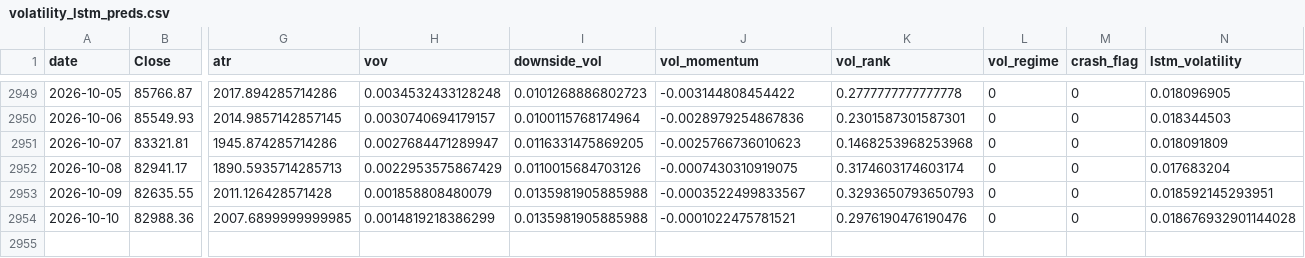
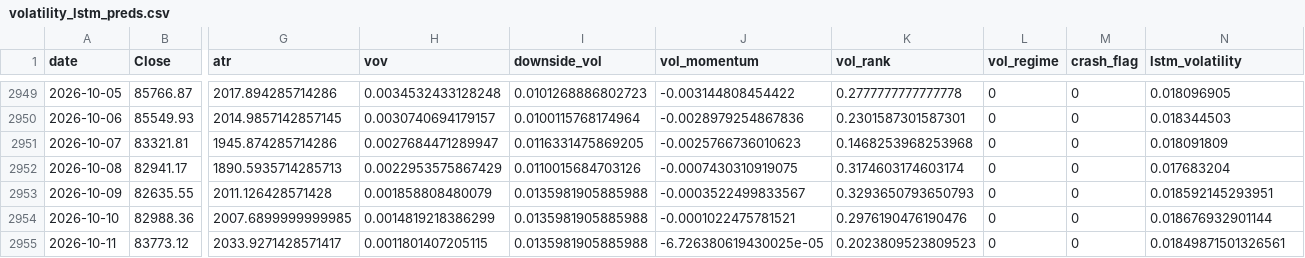
Before and after one commit to manavmax/Bitcoin-Alpha-System, a CSV file: model_2_volatility_risk/results/volatility_lstm_preds.csv, drawn as a sheet; only a part is shown, gaps mark what is left out; rows hold the shown columns only; the diff names each change by its address in the sheet, - before the commit and + after, or states it on an @@ line.

```diff
--- a/model_2_volatility_risk/results/volatility_lstm_preds.csv
+++ b/model_2_volatility_risk/results/volatility_lstm_preds.csv
-N2954 (lstm_volatility): 0.018676932901144028
+N2954 (lstm_volatility): 0.018676932901144
+row 2955: 2026-10-11 | 83773.12 | 2033.9271428571417 | 0.0011801407205115 | 0.0135981905885988 | -6.726380619430025e-05 | 0.2023809523809523 | 0 | 0 | 0.01849871501326561
```
Also changed, not shown: model_2_volatility_risk/processed/model2_volatility_features.csv, model_2_volatility_risk/results/model2_final_volatility.csv, 42 other files.
